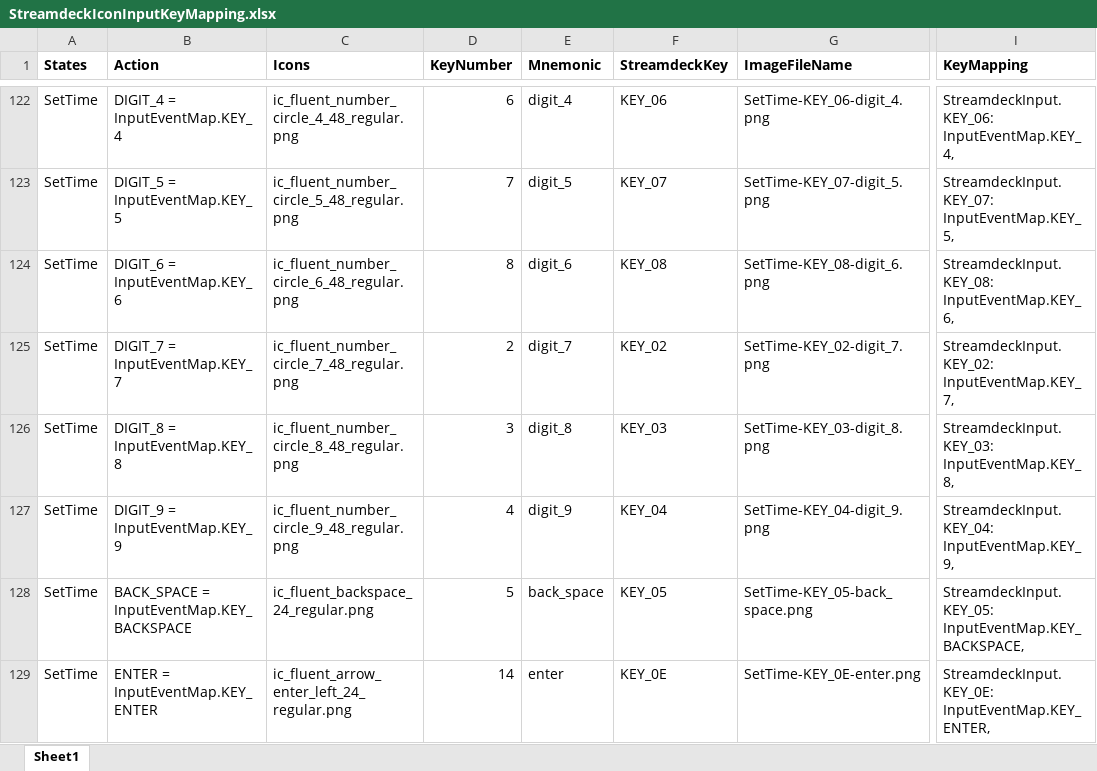
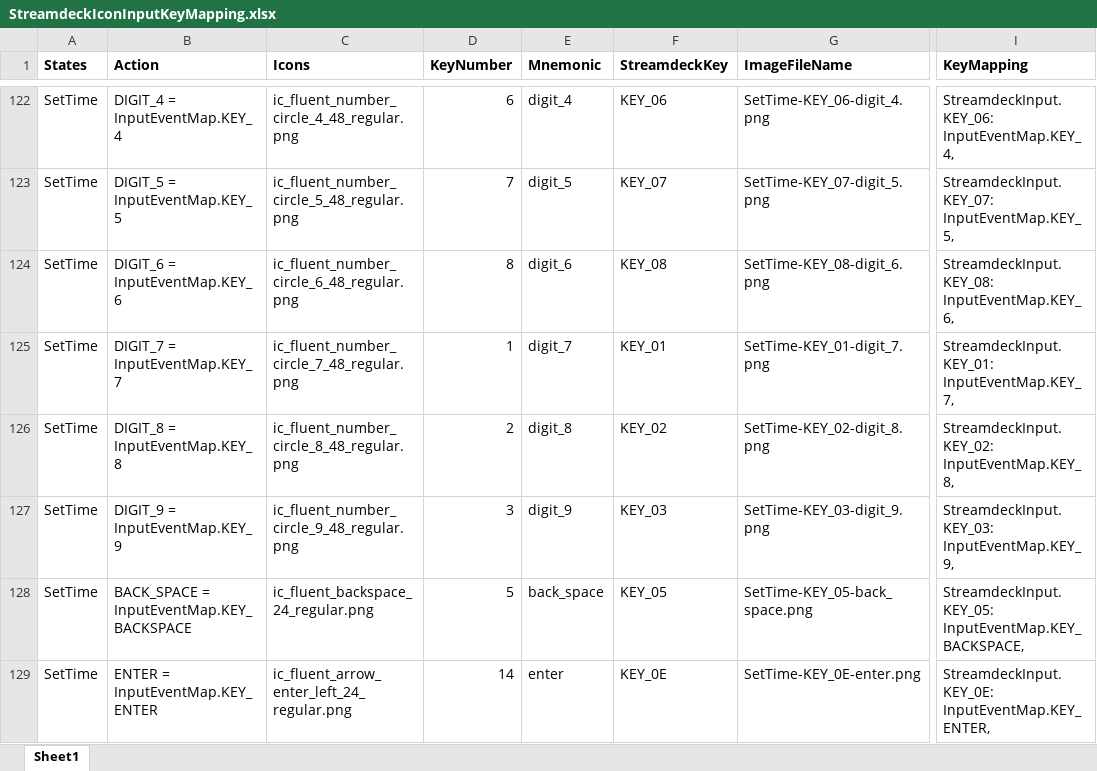
Before and after one commit to dfensgmbh/biz.dfch.scnfmixr, an Excel workbook: prep/StreamdeckIconInputKeyMapping.xlsx, sheet Sheet1, drawn as a sheet; only a part is shown, gaps mark what is left out; values as stored, in another font and other column widths than the file's, no borders; the diff covers the shown part only; the diff names each change by its address in the sheet, - before the commit and + after, or states it on an @@ line.

Commit message:
eliminated errors in excel key image mapping and changed names of images

```diff
--- a/prep/StreamdeckIconInputKeyMapping.xlsx (sheet Sheet1)
+++ b/prep/StreamdeckIconInputKeyMapping.xlsx (sheet Sheet1)
-D125 (KeyNumber): 2
+D125 (KeyNumber): 1
-F125 (StreamdeckKey): KEY_02
+F125 (StreamdeckKey): KEY_01
-G125 (ImageFileName): SetTime-KEY_02-digit_7.png
+G125 (ImageFileName): SetTime-KEY_01-digit_7.png
-I125 (KeyMapping): StreamdeckInput.KEY_02: InputEventMap.KEY_7,
+I125 (KeyMapping): StreamdeckInput.KEY_01: InputEventMap.KEY_7,
-D126 (KeyNumber): 3
+D126 (KeyNumber): 2
-F126 (StreamdeckKey): KEY_03
+F126 (StreamdeckKey): KEY_02
-G126 (ImageFileName): SetTime-KEY_03-digit_8.png
+G126 (ImageFileName): SetTime-KEY_02-digit_8.png
-I126 (KeyMapping): StreamdeckInput.KEY_03: InputEventMap.KEY_8,
+I126 (KeyMapping): StreamdeckInput.KEY_02: InputEventMap.KEY_8,
-D127 (KeyNumber): 4
+D127 (KeyNumber): 3
-F127 (StreamdeckKey): KEY_04
+F127 (StreamdeckKey): KEY_03
-G127 (ImageFileName): SetTime-KEY_04-digit_9.png
+G127 (ImageFileName): SetTime-KEY_03-digit_9.png
-I127 (KeyMapping): StreamdeckInput.KEY_04: InputEventMap.KEY_9,
+I127 (KeyMapping): StreamdeckInput.KEY_03: InputEventMap.KEY_9,
```
Also changed, not shown: 32 edited cells elsewhere in this sheet, 11 other files.
